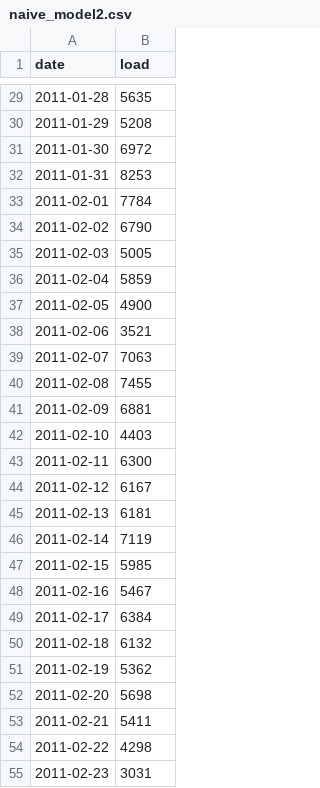
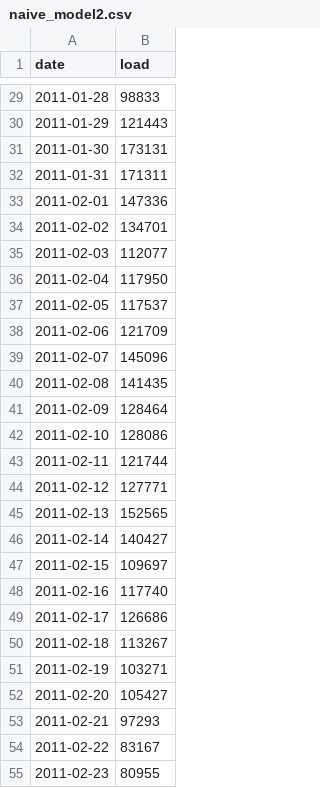
Before and after one commit to jz-dai/Team9_ENV797_TSA_ForecastCompetition_S25, a CSV file: Data/Result/naive_model2.csv, drawn as a sheet; only a part is shown, gaps mark what is left out; the diff covers the shown part only.

```diff
--- a/Data/Result/naive_model2.csv
+++ b/Data/Result/naive_model2.csv
@@ -29,27 +29,27 @@
-2011-01-28,5635
-2011-01-29,5208
-2011-01-30,6972
-2011-01-31,8253
-2011-02-01,7784
-2011-02-02,6790
-2011-02-03,5005
-2011-02-04,5859
-2011-02-05,4900
-2011-02-06,3521
-2011-02-07,7063
-2011-02-08,7455
-2011-02-09,6881
-2011-02-10,4403
-2011-02-11,6300
-2011-02-12,6167
-2011-02-13,6181
-2011-02-14,7119
-2011-02-15,5985
-2011-02-16,5467
-2011-02-17,6384
-2011-02-18,6132
-2011-02-19,5362
-2011-02-20,5698
-2011-02-21,5411
-2011-02-22,4298
-2011-02-23,3031
+2011-01-28,98833
+2011-01-29,121443
+2011-01-30,173131
+2011-01-31,171311
+2011-02-01,147336
+2011-02-02,134701
+2011-02-03,112077
+2011-02-04,117950
+2011-02-05,117537
+2011-02-06,121709
+2011-02-07,145096
+2011-02-08,141435
+2011-02-09,128464
+2011-02-10,128086
+2011-02-11,121744
+2011-02-12,127771
+2011-02-13,152565
+2011-02-14,140427
+2011-02-15,109697
+2011-02-16,117740
+2011-02-17,126686
+2011-02-18,113267
+2011-02-19,103271
+2011-02-20,105427
+2011-02-21,97293
+2011-02-22,83167
+2011-02-23,80955
```
Also changed, not shown: 32 edited cells elsewhere in this file, Data/Result/naive_model.csv, Data/Result/seasonality.csv, 7 other files.
